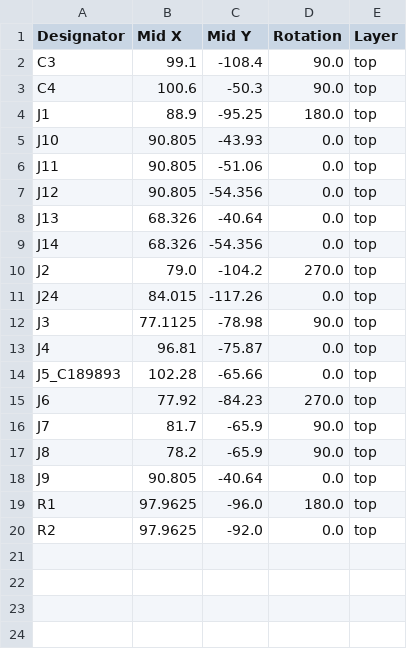
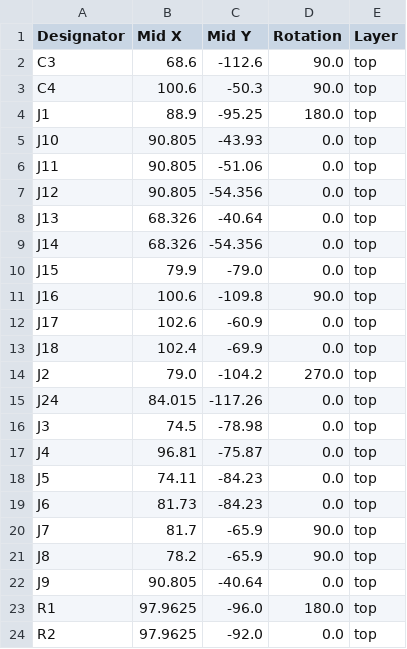
Before and after one commit to ygueparm/mp3_mental_disabled, a CSV file: board/production/positions.csv, drawn as a sheet.

```diff
--- a/board/production/positions.csv
+++ b/board/production/positions.csv
@@ -1,3 +1,3 @@
 Designator,Mid X,Mid Y,Rotation,Layer
-C3,99.1,-108.4,90.0,top
+C3,68.6,-112.6,90.0,top
 C4,100.6,-50.3,90.0,top
@@ -9,8 +9,12 @@ J13,68.326,-40.64,0.0,top
 J14,68.326,-54.356,0.0,top
+J15,79.9,-79.0,0.0,top
+J16,100.6,-109.8,90.0,top
+J17,102.6,-60.9,0.0,top
+J18,102.4,-69.9,0.0,top
 J2,79.0,-104.2,270.0,top
 J24,84.015,-117.26,0.0,top
-J3,77.1125,-78.98,90.0,top
+J3,74.5,-78.98,0.0,top
 J4,96.81,-75.87,0.0,top
-J5_C189893,102.28,-65.66,0.0,top
-J6,77.92,-84.23,270.0,top
+J5,74.11,-84.23,0.0,top
+J6,81.73,-84.23,0.0,top
 J7,81.7,-65.9,90.0,top
```
Also changed, not shown: board/production/bom.csv, 38 other files.
